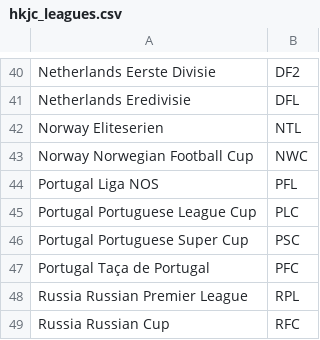
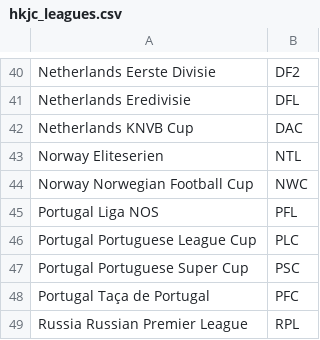
Before and after one commit to tanjt107/football-prediction, a CSV file: manual_files/hkjc_leagues.csv, drawn as a sheet; only a part is shown, gaps mark what is left out; the shorter side is filled out with more unchanged rows; the diff names each change by its address in the sheet, - before the commit and + after, or states it on an @@ line.

```diff
--- a/manual_files/hkjc_leagues.csv
+++ b/manual_files/hkjc_leagues.csv
+row 42: Netherlands KNVB Cup | DAC
```
Also changed, not shown: manual_files/hkjc_teams.csv, manual_files/transfermarkt_teams.csv.
